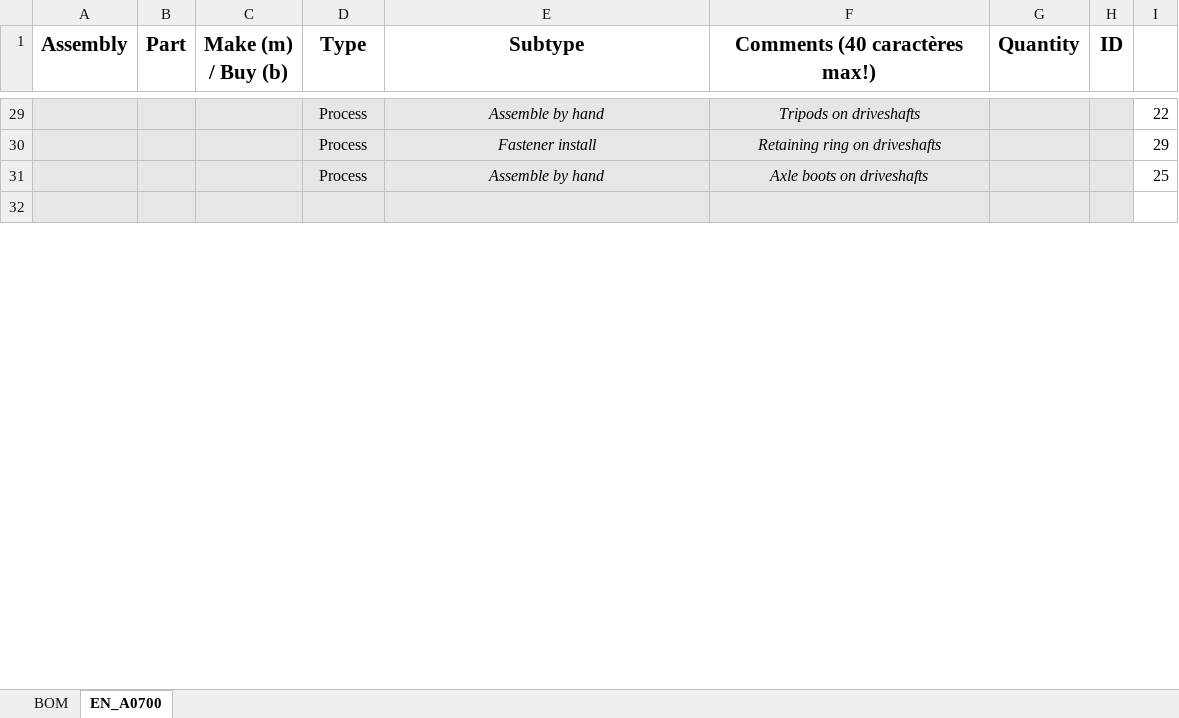
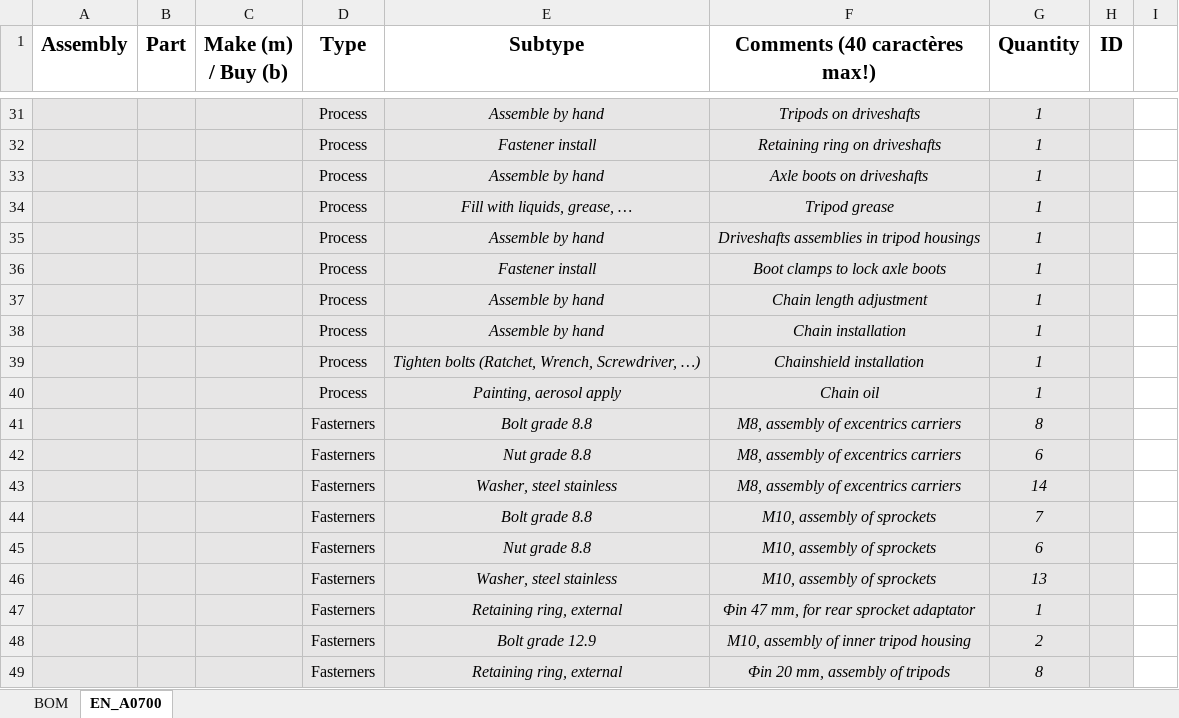
Before and after one commit to EOSCogniton/STUF2019, an Excel workbook: CR - Cost Report/BOM/EN/ENA0700.xlsx, sheet EN_A0700, drawn as a sheet; only a part is shown, gaps mark what is left out; the shorter side is filled out with more unchanged rows; values as stored, in another font and other column widths than the file's, no borders; addresses are those after the commit; the diff covers the shown part only; the diff names each change by its address in the sheet, - before the commit and + after, or states it on an @@ line.

```diff
--- a/CR - Cost Report/BOM/EN/ENA0700.xlsx (sheet EN_A0700)
+++ b/CR - Cost Report/BOM/EN/ENA0700.xlsx (sheet EN_A0700)
-G31:G33 (Quantity): (empty)
+G31:G33 (Quantity): 1
-I31: 22
+I31: (empty)
-I32: 29
+I32: (empty)
-I33: 25
+I33: (empty)
+row 34:  |  |  | Process | Fill with liquids, grease, … | Tripod grease | 1
+row 35:  |  |  | Process | Assemble by hand | Driveshafts assemblies in tripod housings | 1
+row 36:  |  |  | Process | Fastener install | Boot clamps to lock axle boots | 1
+row 37:  |  |  | Process | Assemble by hand | Chain length adjustment | 1
+row 38:  |  |  | Process | Assemble by hand | Chain installation | 1
+row 39:  |  |  | Process | Tighten bolts (Ratchet, Wrench, Screwdriver, …) | Chainshield installation | 1
+row 40:  |  |  | Process | Painting, aerosol apply | Chain oil | 1
+row 41:  |  |  | Fasterners | Bolt grade 8.8 | M8, assembly of excentrics carriers | 8
+row 42:  |  |  | Fasterners | Nut grade 8.8 | M8, assembly of excentrics carriers | 6
+row 43:  |  |  | Fasterners | Washer, steel stainless | M8, assembly of excentrics carriers | 14
+row 44:  |  |  | Fasterners | Bolt grade 8.8 | M10, assembly of sprockets | 7
+row 45:  |  |  | Fasterners | Nut grade 8.8 | M10, assembly of sprockets | 6
+row 46:  |  |  | Fasterners | Washer, steel stainless | M10, assembly of sprockets | 13
+row 47:  |  |  | Fasterners | Retaining ring, external | Φin 47 mm, for rear sprocket adaptator | 1
+row 48:  |  |  | Fasterners | Bolt grade 12.9 | M10, assembly of inner tripod housing | 2
+row 49:  |  |  | Fasterners | Retaining ring, external | Φin 20 mm, assembly of tripods | 8
```
Also changed, not shown: 71 added rows, 84 removed rows and 36 edited cells elsewhere in this sheet, sheet BOM.
